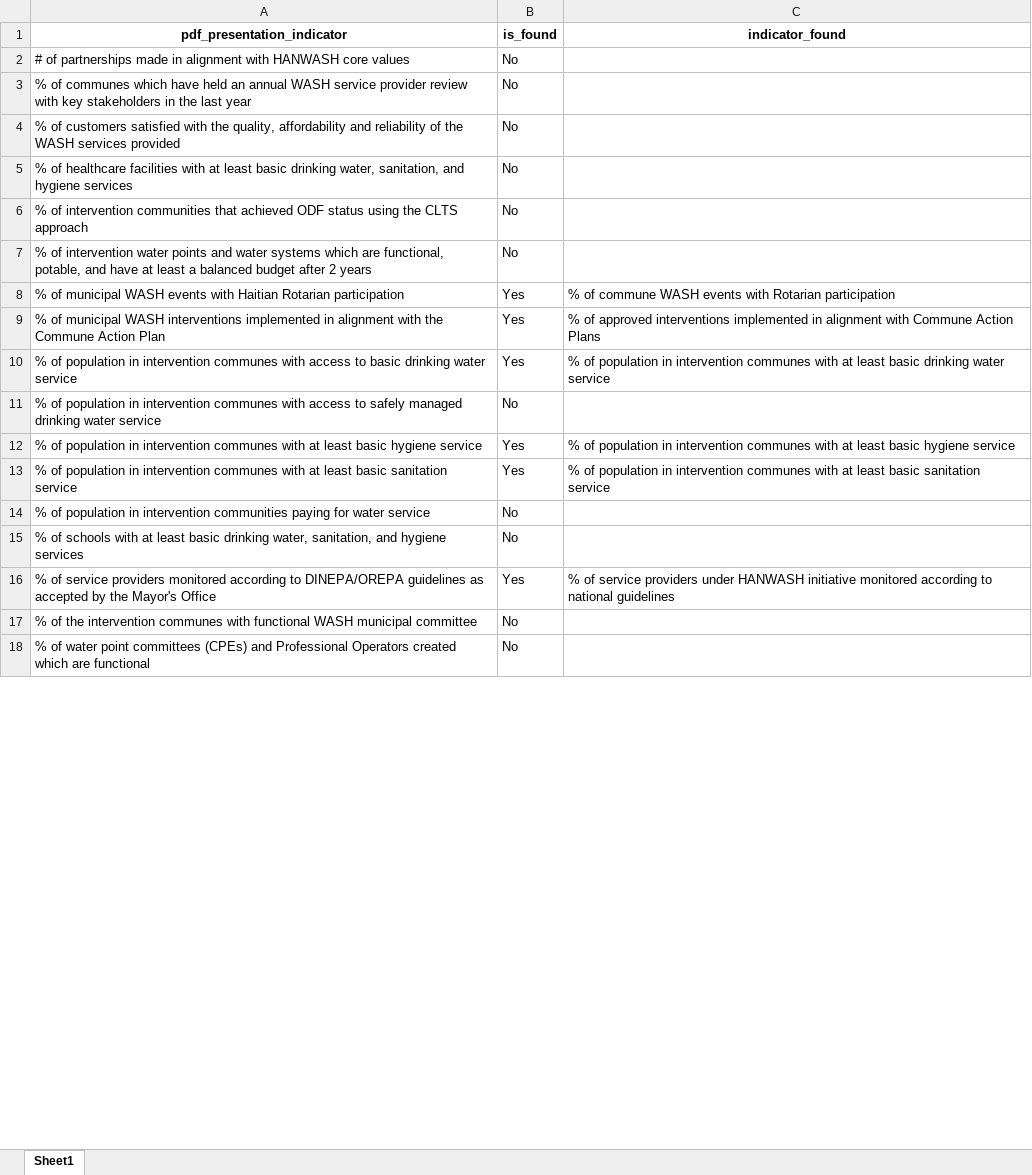
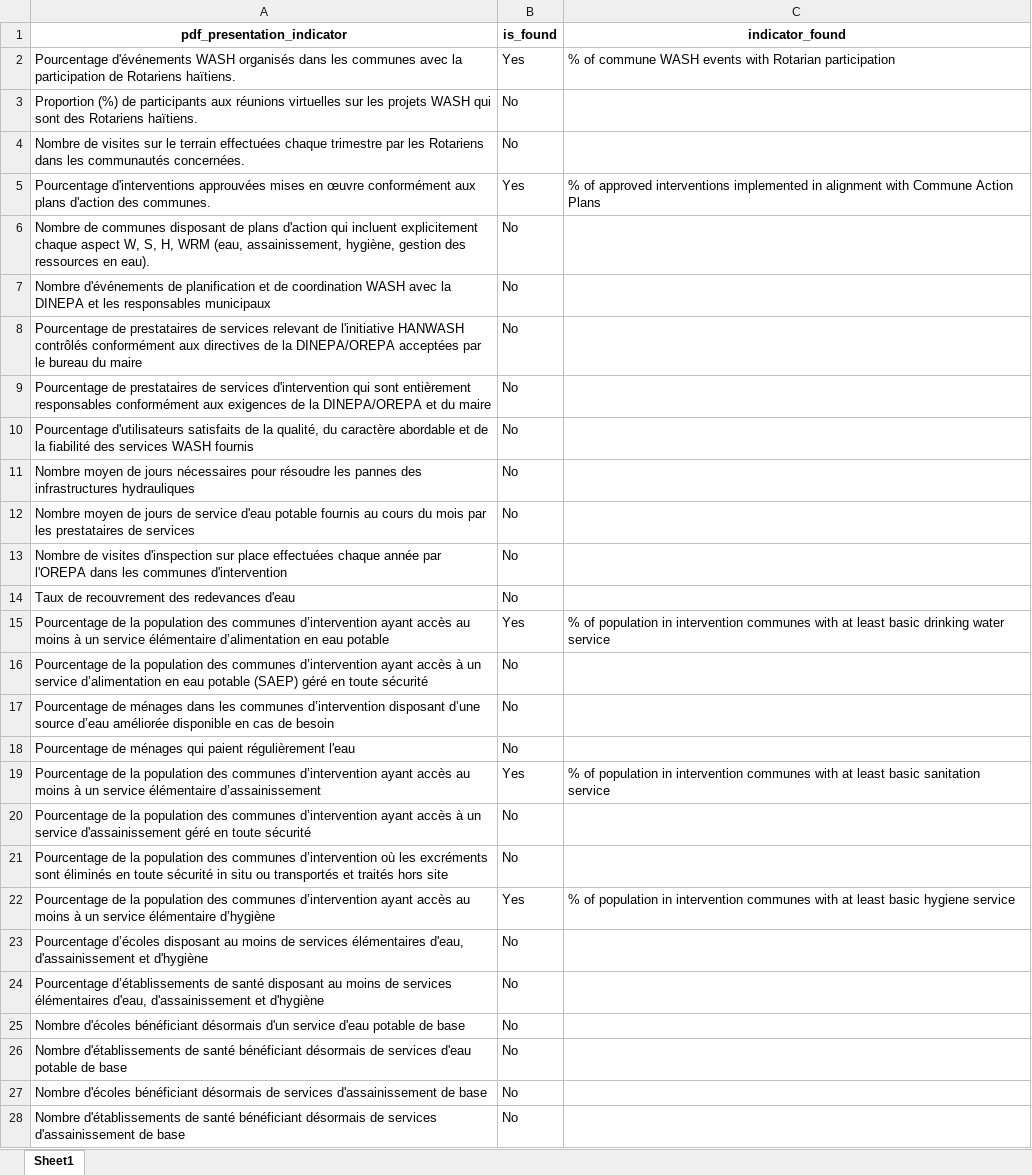
Before and after one commit to AD0791/Hanwash.mwater.dev, an Excel workbook: indicators/output/matching_imbalances.xlsx, sheet Sheet1, drawn as a sheet; only a part is shown; values as stored, in another font and other column widths than the file's, no borders; removed rows and columns are numbered as before the commit, all else as after; the diff covers the shown part only; the diff names each change by its address in the sheet, - before the commit and + after, or states it on an @@ line.

Commit message:
first stage of the data corrections

```diff
--- a/indicators/output/matching_imbalances.xlsx (sheet Sheet1)
+++ b/indicators/output/matching_imbalances.xlsx (sheet Sheet1)
+row 2: Pourcentage d'événements WASH organisés dans les communes avec la participation de Rotariens haïtiens. | Yes | % of commune WASH events with Rotarian participation
-A3 (pdf_presentation_indicator): # of partnerships made in alignment with HANWASH core values
+A3 (pdf_presentation_indicator): Proportion (%) de participants aux réunions virtuelles sur les projets WASH qui sont des Rotariens haïtiens.
-A4 (pdf_presentation_indicator): % of communes which have held an annual WASH service provider review with key stakeholders in the last year
+A4 (pdf_presentation_indicator): Nombre de visites sur le terrain effectuées chaque trimestre par les Rotariens dans les communautés concernées.
+row 5: Pourcentage d'interventions approuvées mises en œuvre conformément aux plans d'action des communes. | Yes | % of approved interventions implemented in alignment with Commune Action Plans
-A6 (pdf_presentation_indicator): % of customers satisfied with the quality, affordability and reliability of the WASH services provided
+A6 (pdf_presentation_indicator): Nombre de communes disposant de plans d'action qui incluent explicitement chaque aspect W, S, H, WRM (eau, assainissement, hygiène, gestion des ressources en eau).
+row 7: Nombre d'événements de planification et de coordination WASH avec la DINEPA et les responsables municipaux | No
+row 8: Pourcentage de prestataires de services relevant de l'initiative HANWASH contrôlés conformément aux directives de la DINEPA/OREPA acceptées par le bureau du maire | No
+row 9: Pourcentage de prestataires de services d'intervention qui sont entièrement responsables conformément aux exigences de la DINEPA/OREPA et du maire | No
-A10 (pdf_presentation_indicator): % of healthcare facilities with at least basic drinking water, sanitation, and hygiene services
+A10 (pdf_presentation_indicator): Pourcentage d'utilisateurs satisfaits de la qualité, du caractère abordable et de la fiabilité des services WASH fournis
-A11 (pdf_presentation_indicator): % of intervention communities that achieved ODF status using the CLTS approach
+A11 (pdf_presentation_indicator): Nombre moyen de jours nécessaires pour résoudre les pannes des infrastructures hydrauliques
+row 12: Nombre moyen de jours de service d'eau potable fournis au cours du mois par les prestataires de services | No
-A13 (pdf_presentation_indicator): % of intervention water points and water systems which are functional, potable, and have at least a balanced budget after 2 years
+A13 (pdf_presentation_indicator): Nombre de visites d'inspection sur place effectuées chaque année par l'OREPA dans les communes d'intervention
-row 8: % of municipal WASH events with Haitian Rotarian participation | Yes | % of commune WASH events with Rotarian participation
-row 9: % of municipal WASH interventions implemented in alignment with the Commune Action Plan | Yes | % of approved interventions implemented in alignment with Commune Action Plans
+row 14: Taux de recouvrement des redevances d'eau | No
-A15 (pdf_presentation_indicator): % of population in intervention communes with access to basic drinking water service
+A15 (pdf_presentation_indicator): Pourcentage de la population des communes d’intervention ayant accès au moins à un service élémentaire d’alimentation en eau potable
-A16 (pdf_presentation_indicator): % of population in intervention communes with access to safely managed drinking water service
+A16 (pdf_presentation_indicator): Pourcentage de la population des communes d’intervention ayant accès à un service d’alimentation en eau potable (SAEP) géré en toute sécurité
-row 12: % of population in intervention communes with at least basic hygiene service | Yes | % of population in intervention communes with at least basic hygiene service
+row 17: Pourcentage de ménages dans les communes d’intervention disposant d’une source d’eau améliorée disponible en cas de besoin | No
+row 18: Pourcentage de ménages qui paient régulièrement l'eau | No
-A19 (pdf_presentation_indicator): % of population in intervention communes with at least basic sanitation service
+A19 (pdf_presentation_indicator): Pourcentage de la population des communes d’intervention ayant accès au moins à un service élémentaire d’assainissement
-A20 (pdf_presentation_indicator): % of population in intervention communities paying for water service
+A20 (pdf_presentation_indicator): Pourcentage de la population des communes d’intervention ayant accès à un service d'assainissement géré en toute sécurité
-A21 (pdf_presentation_indicator): % of schools with at least basic drinking water, sanitation, and hygiene services
+A21 (pdf_presentation_indicator): Pourcentage de la population des communes d’intervention où les excréments sont éliminés en toute sécurité in situ ou transportés et traités hors site
-A22 (pdf_presentation_indicator): % of service providers monitored according to DINEPA/OREPA guidelines as accepted by the Mayor's Office
+A22 (pdf_presentation_indicator): Pourcentage de la population des communes d’intervention ayant accès au moins à un service élémentaire d’hygiène
-C22 (indicator_found): % of service providers under HANWASH initiative monitored according to national guidelines
+C22 (indicator_found): % of population in intervention communes with at least basic hygiene service
+row 23: Pourcentage d’écoles disposant au moins de services élémentaires d'eau, d'assainissement et d'hygiène | No
-A24 (pdf_presentation_indicator): % of the intervention communes with functional WASH municipal committee
+A24 (pdf_presentation_indicator): Pourcentage d’établissements de santé disposant au moins de services élémentaires d'eau, d'assainissement et d'hygiène
-A25 (pdf_presentation_indicator): % of water point committees (CPEs) and Professional Operators created which are functional
+A25 (pdf_presentation_indicator): Nombre d'écoles bénéficiant désormais d'un service d'eau potable de base
+row 26: Nombre d'établissements de santé bénéficiant désormais de services d'eau potable de base | No
+row 27: Nombre d'écoles bénéficiant désormais de services d'assainissement de base | No
+row 28: Nombre d'établissements de santé bénéficiant désormais de services d'assainissement de base | No
```
Also changed, not shown: 19 added rows and 1 edited cell elsewhere in this sheet, indicators/output/classified_indicators.xlsx, 7 other files.
